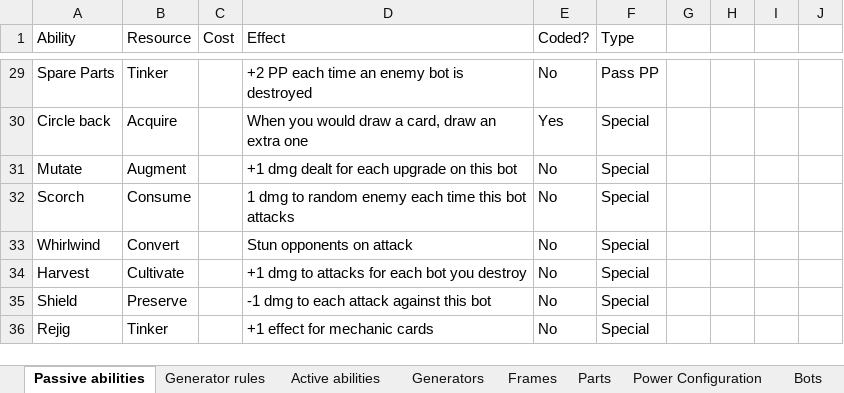
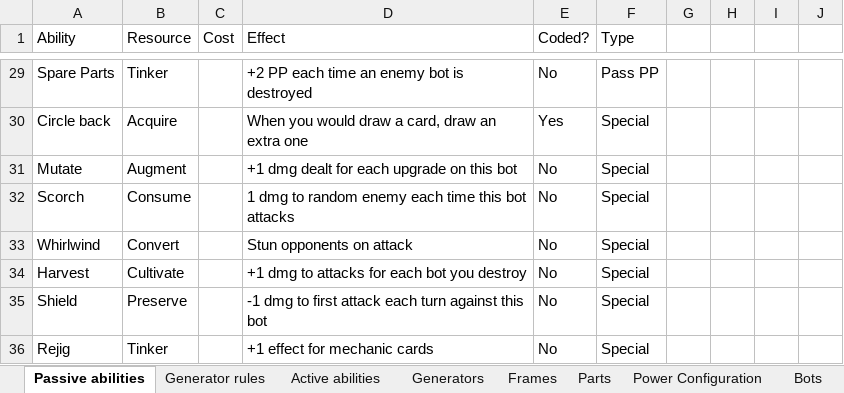
Before and after one commit to SJWDalglish/Fragment, an Excel workbook: Excel/BotBuilder 2.0.xlsx, sheet Passive abilities, drawn as a sheet; only a part is shown, gaps mark what is left out; values as stored, in another font and other column widths than the file's, no borders; conditional formats and table styles not drawn; the diff names each change by its address in the sheet, - before the commit and + after, or states it on an @@ line.

```diff
--- a/Excel/BotBuilder 2.0.xlsx (sheet Passive abilities)
+++ b/Excel/BotBuilder 2.0.xlsx (sheet Passive abilities)
-D35 (Effect): -1 dmg to each attack against this bot
+D35 (Effect): -1 dmg to first attack each turn against this bot
```
Also changed, not shown: sheet Bots, 5 other files.
